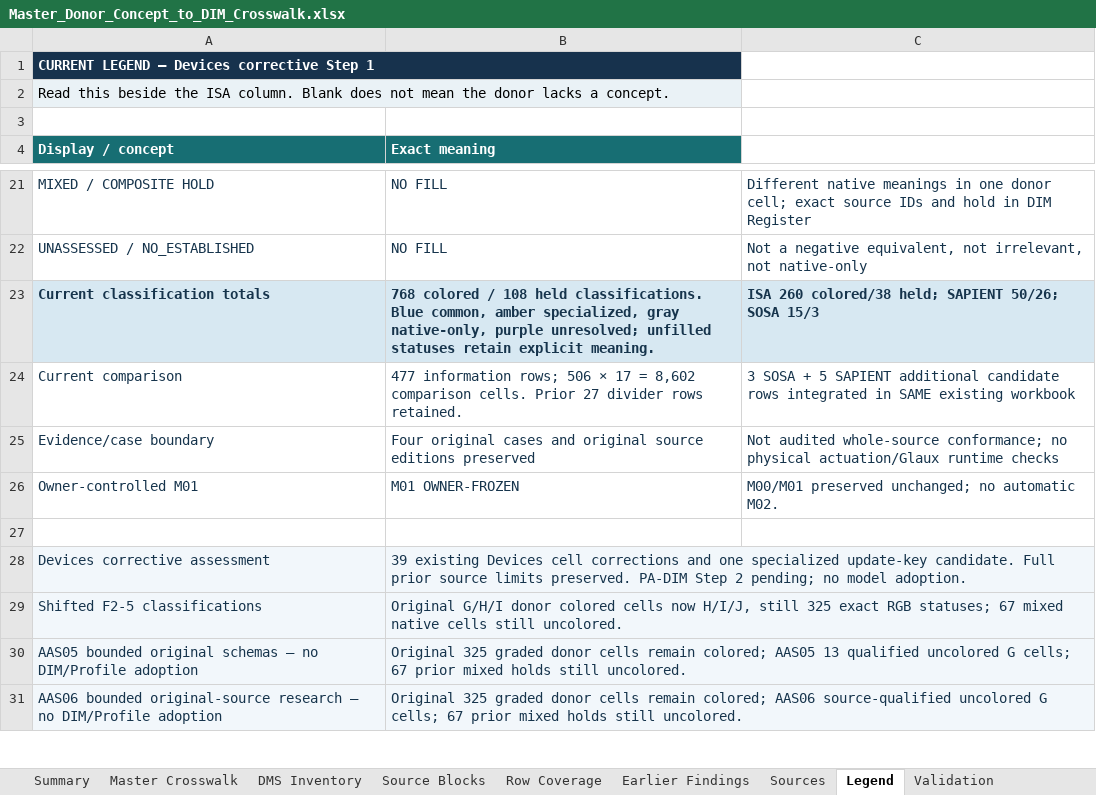
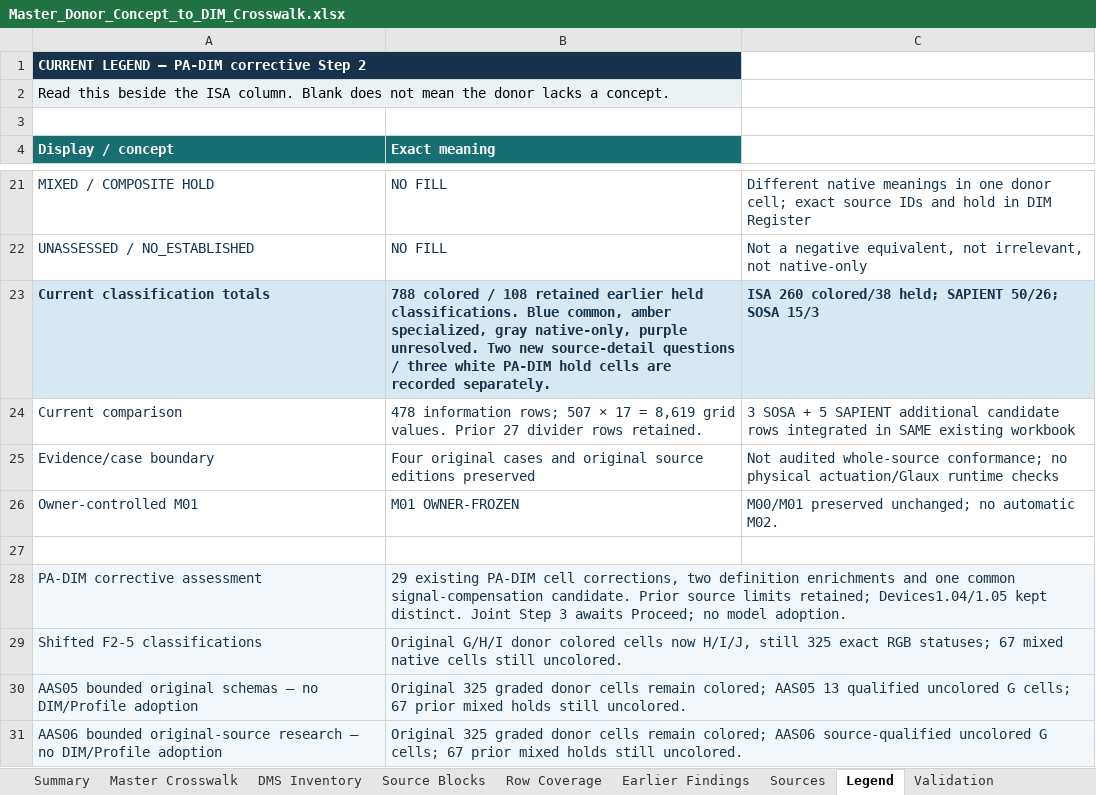
Before and after one commit to OS4CSAPI/glaux-client, an Excel workbook: Docs/Research/DIM_Profile_V2/Donor_DIM_Crosswalk/Master_Donor_Concept_to_DIM_Crosswalk.xlsx, sheet Legend, drawn as a sheet; only a part is shown, gaps mark what is left out; values as stored, in another font and other column widths than the file's, no borders; removed rows and columns are numbered as before the commit, all else as after; the diff names each change by its address in the sheet, - before the commit and + after, or states it on an @@ line.

Commit message:
Preserve integrated PA-DIM Step 2 workbook pending Excel verification

```diff
--- a/Docs/Research/DIM_Profile_V2/Donor_DIM_Crosswalk/Master_Donor_Concept_to_DIM_Crosswalk.xlsx (sheet Legend)
+++ b/Docs/Research/DIM_Profile_V2/Donor_DIM_Crosswalk/Master_Donor_Concept_to_DIM_Crosswalk.xlsx (sheet Legend)
-A1 (Display / concept): CURRENT LEGEND — Devices corrective Step 1
+A1 (Display / concept): CURRENT LEGEND — PA-DIM corrective Step 2
-B23 (Exact meaning): 768 colored / 108 held classifications. Blue common, amber specialized, gray native-only, purple unresolved; unfilled statuses retain explicit meaning.
+B23 (Exact meaning): 788 colored / 108 retained earlier held classifications. Blue common, amber specialized, gray native-only, purple unresolved. Two new source-detail questions / three white PA-DIM hold cells are recorded separately.
-B24 (Exact meaning): 477 information rows; 506 × 17 = 8,602 comparison cells. Prior 27…
+B24 (Exact meaning): 478 information rows; 507 × 17 = 8,619 grid values. Prior 27…
-row 28: Devices corrective assessment | 39 existing Devices cell corrections and one specialized update-key candidate. Full prior source limits preserved. PA-DIM Step 2 pending; no model adoption.
+row 28: PA-DIM corrective assessment | 29 existing PA-DIM cell corrections, two definition enrichments and one common signal-compensation candidate. Prior source limits retained; Devices1.04/1.05 kept distinct. Joint Step 3 awaits Proceed; no model adoption.
```
Also changed, not shown: sheet Master Crosswalk, sheet DIM Register, sheet Validation, sheet Summary, 10 other files.
